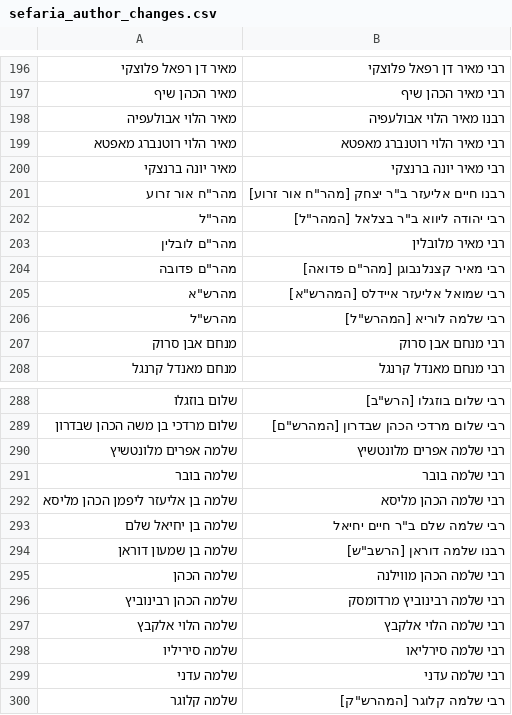
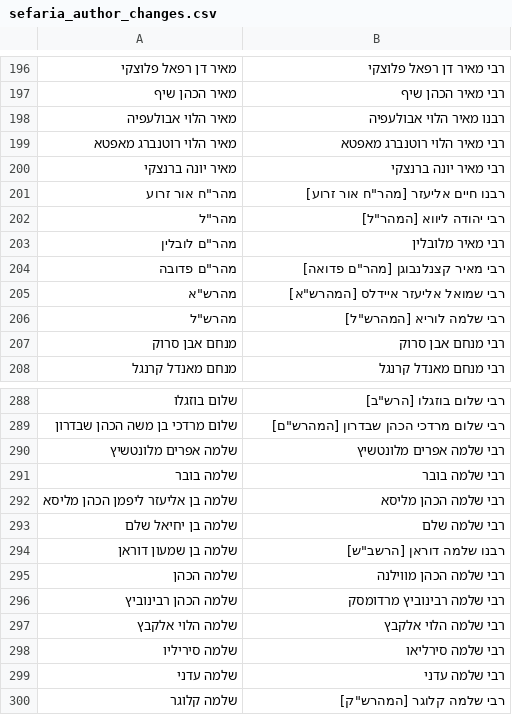
Before and after one commit to Bshlomecha/otzaria-library, a CSV file: ForDB/sefaria_author_changes.csv, drawn as a sheet; only a part is shown, gaps mark what is left out.

Commit message:
שם המחבר: שם האב יורד כשיש שם משפחה, מקום או כינוי (ולא כשראשי התיבות כוללים אותו) — metadata.json, שורת המחבר ו-sefaria_author_changes.csv

```diff
--- a/ForDB/sefaria_author_changes.csv
+++ b/ForDB/sefaria_author_changes.csv
@@ -200,4 +200,4 @@
 מאיר יונה ברנצקי,רבי מאיר יונה ברנצקי
-"מהר""ח אור זרוע","רבנו חיים אליעזר ב""ר יצחק [מהר""ח אור זרוע]"
-"מהר""ל","רבי יהודה ליווא ב""ר בצלאל [המהר""ל]"
+"מהר""ח אור זרוע","רבנו חיים אליעזר [מהר""ח אור זרוע]"
+"מהר""ל","רבי יהודה ליווא [המהר""ל]"
 "מהר""ם לובלין",רבי מאיר מלובלין
@@ -292,3 +292,3 @@
 שלמה בן אליעזר ליפמן הכהן מליסא,רבי שלמה הכהן מליסא
-שלמה בן יחיאל שלם,"רבי שלמה שלם ב""ר חיים יחיאל"
+שלמה בן יחיאל שלם,רבי שלמה שלם
 שלמה בן שמעון דוראן,"רבנו שלמה דוראן [הרשב""ש]"
```
Also changed, not shown: 17 other files.
